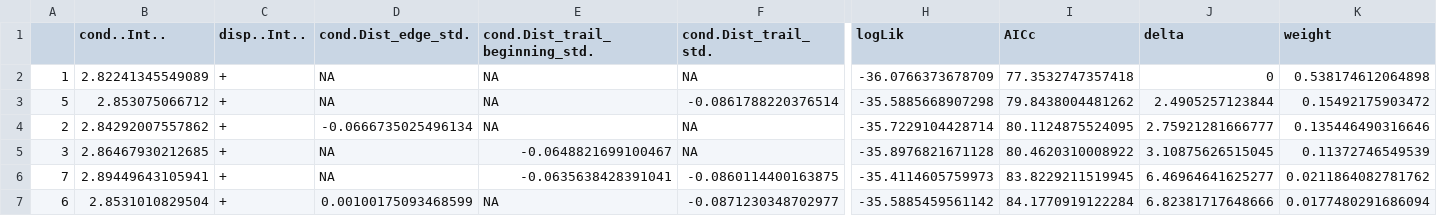
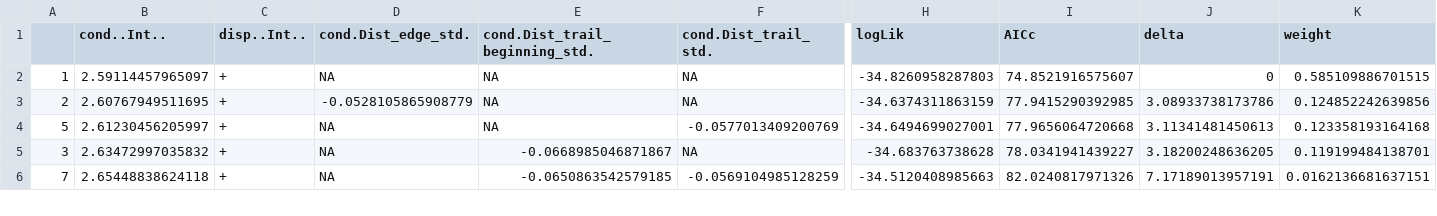
Before and after one commit to elprogramadordeldiablo/FinlandAnalysis, a CSV file: results/test.alpha.VEG.csv, drawn as a sheet; only a part is shown, gaps mark what is left out; removed rows and columns are numbered as before the commit, all else as after; rows hold the shown columns only; the diff covers the shown part only; the diff names each change by its address in the sheet, - before the commit and + after, or states it on an @@ line.

```diff
--- a/results/test.alpha.VEG.csv
+++ b/results/test.alpha.VEG.csv
-B2 (cond..Int..): 2.82241345549089
+B2 (cond..Int..): 2.59114457965097
-H2 (logLik): -36.0766373678709
+H2 (logLik): -34.8260958287803
-I2 (AICc): 77.3532747357418
+I2 (AICc): 74.8521916575607
-K2 (weight): 0.538174612064898
+K2 (weight): 0.585109886701515
-row 3: 5 | 2.853075066712 | + | NA | NA | -0.0861788220376514 | -35.5885668907298 | 79.8438004481262 | 2.4905257123844 | 0.15492175903472
-B3 (cond..Int..): 2.84292007557862
+B3 (cond..Int..): 2.60767949511695
-D3 (cond.Dist_edge_std.): -0.0666735025496134
+D3 (cond.Dist_edge_std.): -0.0528105865908779
-H3 (logLik): -35.7229104428714
+H3 (logLik): -34.6374311863159
-I3 (AICc): 80.1124875524095
+I3 (AICc): 77.9415290392985
-J3 (delta): 2.75921281666777
+J3 (delta): 3.08933738173786
-K3 (weight): 0.135446490316646
+K3 (weight): 0.124852242639856
+row 4: 5 | 2.61230456205997 | + | NA | NA | -0.0577013409200769 | -34.6494699027001 | 77.9656064720668 | 3.11341481450613 | 0.123358193164168
-B5 (cond..Int..): 2.86467930212685
+B5 (cond..Int..): 2.63472997035832
-E5 (cond.Dist_trail_beginning_std.): -0.0648821699100467
+E5 (cond.Dist_trail_beginning_std.): -0.0668985046871867
-H5 (logLik): -35.8976821671128
+H5 (logLik): -34.683763738628
-I5 (AICc): 80.4620310008922
+I5 (AICc): 78.0341941439227
-J5 (delta): 3.10875626515045
+J5 (delta): 3.18200248636205
-K5 (weight): 0.11372746549539
+K5 (weight): 0.119199484138701
-B6 (cond..Int..): 2.89449643105941
+B6 (cond..Int..): 2.65448838624118
-E6 (cond.Dist_trail_beginning_std.): -0.0635638428391041
+E6 (cond.Dist_trail_beginning_std.): -0.0650863542579185
-F6 (cond.Dist_trail_std.): -0.0860114400163875
+F6 (cond.Dist_trail_std.): -0.0569104985128259
-H6 (logLik): -35.4114605759973
+H6 (logLik): -34.5120408985663
-I6 (AICc): 83.8229211519945
+I6 (AICc): 82.0240817971326
-J6 (delta): 6.46964641625277
+J6 (delta): 7.17189013957191
-K6 (weight): 0.0211864082781762
+K6 (weight): 0.0162136681637151
-row 7: 6 | 2.8531010829504 | + | 0.00100175093468599 | NA | -0.0871230348702977 | -35.5885459561142 | 84.1770919122284 | 6.82381717648666 | 0.0177480291686094
```
Also changed, not shown: 1 added row and 15 edited cells elsewhere in this file, results/RESULTS.VEG.csv, 4 other files.
